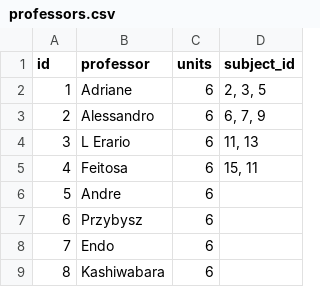
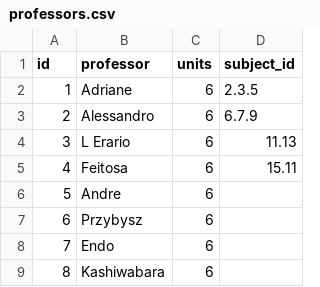
Before and after one commit to danielvfo/timetabling-ga, a CSV file: inputs/professors.csv (was sample inputs/professors.csv), drawn as a sheet; only a part is shown.

Commit message:
Input adjustments
Changed the input folder name and the input files to better fit the requirements.

```diff
--- a/sample inputs/professors.csv
+++ b/inputs/professors.csv
@@ -1,6 +1,6 @@
 id;professor;units;subject_id
-1;Adriane;6;2, 3, 5
-2;Alessandro;6;6, 7, 9
-3;L Erario;6;11, 13
-4;Feitosa;6;15, 11
+1;Adriane;6;2.3.5
+2;Alessandro;6;6.7.9
+3;L Erario;6;11.13
+4;Feitosa;6;15.11
 5;Andre;6;
```
Also changed, not shown: 4 other files.
